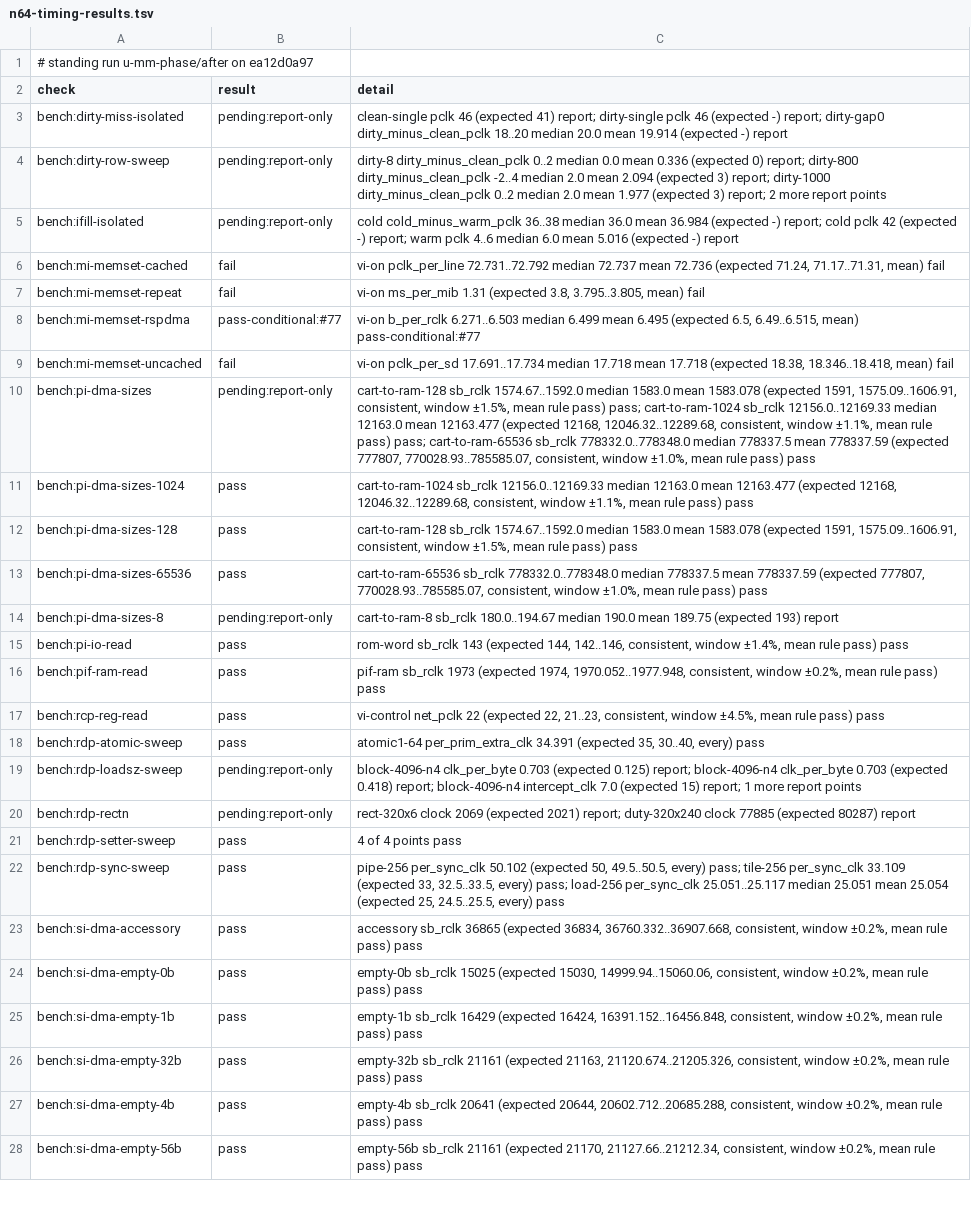
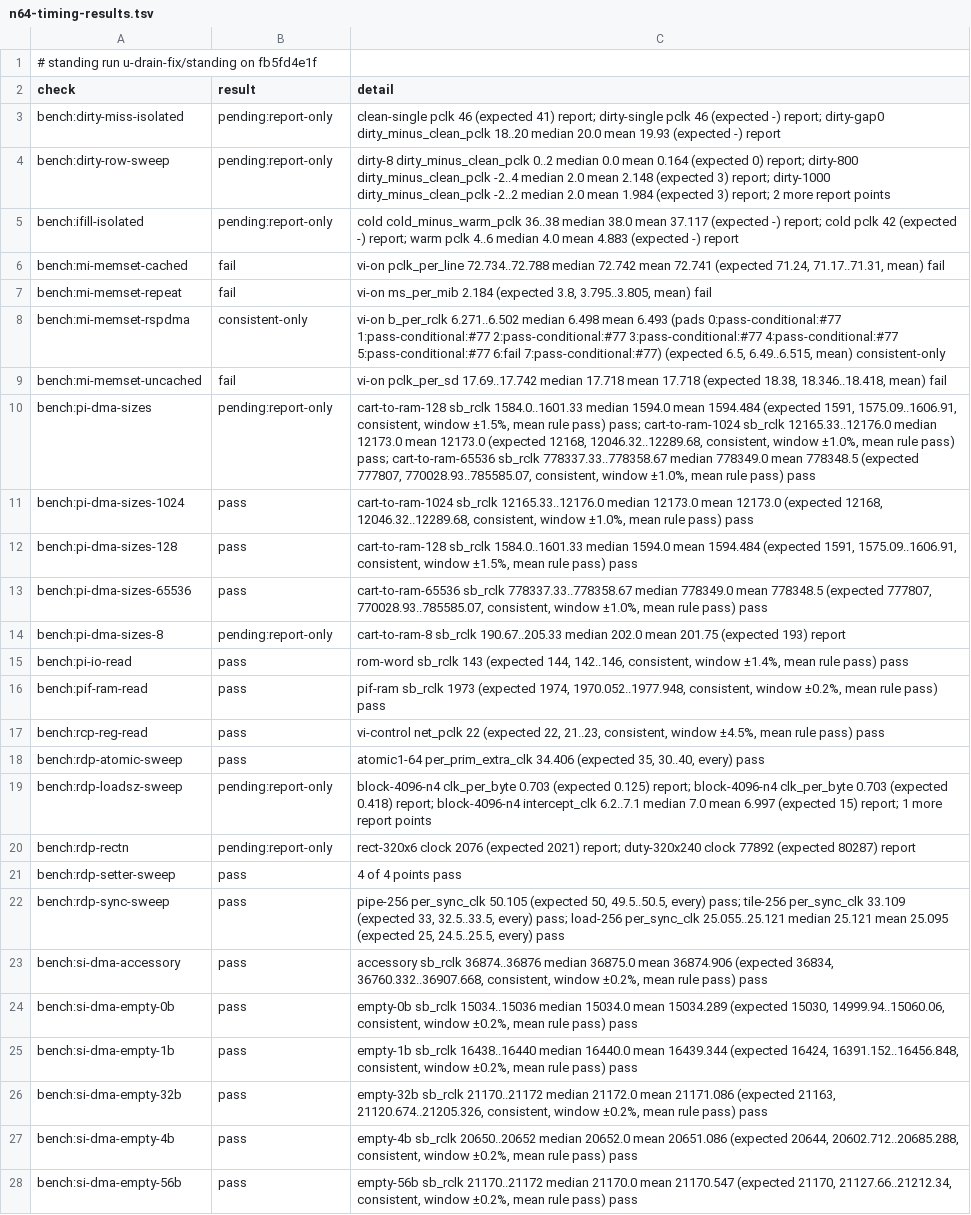
Before and after one commit to wScottSh/ares, a TSV file: docs/spec/n64-timing-results.tsv, drawn as a sheet; only a part is shown; the diff covers the shown part only; the diff names each change by its address in the sheet, - before the commit and + after, or states it on an @@ line.

```diff
--- a/docs/spec/n64-timing-results.tsv
+++ b/docs/spec/n64-timing-results.tsv
-A1 (check): …standing run u-mm-phase/after on ea12d0a97
+A1 (check): …standing run u-drain-fix/standing on fb5fd4e1f
-C3 (detail): …20.0 mean 19.914 (expected -)…
+C3 (detail): …20.0 mean 19.93 (expected -)…
-C4 (detail): …0.0 mean 0.336 (expected 0) report; dirty-800 dirty_minus_clean_pclk -2..4 median 2.0 mean 2.094 (expected 3) report; dirty-1000 dirty_minus_clean_pclk 0..2 median 2.0 mean 1.977 (expected 3)…
+C4 (detail): …0.0 mean 0.164 (expected 0) report; dirty-800 dirty_minus_clean_pclk -2..4 median 2.0 mean 2.148 (expected 3) report; dirty-1000 dirty_minus_clean_pclk -2..2 median 2.0 mean 1.984 (expected 3)…
-C5 (detail): …36..38 median 36.0 mean 36.984 (expected -) report; cold pclk 42 (expected -) report; warm pclk 4..6 median 6.0 mean 5.016 (expected -)…
+C5 (detail): …36..38 median 38.0 mean 37.117 (expected -) report; cold pclk 42 (expected -) report; warm pclk 4..6 median 4.0 mean 4.883 (expected -)…
-C6 (detail): vi-on pclk_per_line 72.731..72.792 median 72.737 mean 72.736 (expected 71.24,…
+C6 (detail): vi-on pclk_per_line 72.734..72.788 median 72.742 mean 72.741 (expected 71.24,…
-C7 (detail): vi-on ms_per_mib 1.31 (expected 3.8,…
+C7 (detail): vi-on ms_per_mib 2.184 (expected 3.8,…
-B8 (result): pass-conditional:#77
+B8 (result): consistent-only
-C8 (detail): vi-on b_per_rclk 6.271..6.503 median 6.499 mean 6.495 (expected 6.5, 6.49..6.515, mean) pass-conditional:#77
+C8 (detail): vi-on b_per_rclk 6.271..6.502 median 6.498 mean 6.493 (pads 0:pass-conditional:#77 1:pass-conditional:#77 2:pass-conditional:#77 3:pass-conditional:#77 4:pass-conditional:#77 5:pass-conditional:#77 6:fail 7:pass-conditional:#77) (expected 6.5, 6.49..6.515, mean) consistent-only
-C9 (detail): vi-on pclk_per_sd 17.691..17.734 median 17.718…
+C9 (detail): vi-on pclk_per_sd 17.69..17.742 median 17.718…
-C10 (detail): cart-to-ram-128 sb_rclk 1574.67..1592.0 median 1583.0 mean 1583.078 (expected 1591, 1575.09..1606.91, consistent, window ±1.5%, mean rule pass) pass; cart-to-ram-1024 sb_rclk 12156.0..12169.33 median 12163.0 mean 12163.477 (expected 12168, 12046.32..12289.68, consistent, window ±1.1%, mean rule pass) pass; cart-to-ram-65536 sb_rclk 778332.0..778348.0 median 778337.5 mean 778337.59 (expected 777807,…
+C10 (detail): cart-to-ram-128 sb_rclk 1584.0..1601.33 median 1594.0 mean 1594.484 (expected 1591, 1575.09..1606.91, consistent, window ±1.5%, mean rule pass) pass; cart-to-ram-1024 sb_rclk 12165.33..12176.0 median 12173.0 mean 12173.0 (expected 12168, 12046.32..12289.68, consistent, window ±1.0%, mean rule pass) pass; cart-to-ram-65536 sb_rclk 778337.33..778358.67 median 778349.0 mean 778348.5 (expected 777807,…
-C11 (detail): cart-to-ram-1024 sb_rclk 12156.0..12169.33 median 12163.0 mean 12163.477 (expected 12168, 12046.32..12289.68, consistent, window ±1.1%, mean rule…
+C11 (detail): cart-to-ram-1024 sb_rclk 12165.33..12176.0 median 12173.0 mean 12173.0 (expected 12168, 12046.32..12289.68, consistent, window ±1.0%, mean rule…
-C12 (detail): cart-to-ram-128 sb_rclk 1574.67..1592.0 median 1583.0 mean 1583.078 (expected 1591,…
+C12 (detail): cart-to-ram-128 sb_rclk 1584.0..1601.33 median 1594.0 mean 1594.484 (expected 1591,…
-C13 (detail): cart-to-ram-65536 sb_rclk 778332.0..778348.0 median 778337.5 mean 778337.59 (expected 777807,…
+C13 (detail): cart-to-ram-65536 sb_rclk 778337.33..778358.67 median 778349.0 mean 778348.5 (expected 777807,…
-C14 (detail): cart-to-ram-8 sb_rclk 180.0..194.67 median 190.0 mean 189.75 (expected 193)…
+C14 (detail): cart-to-ram-8 sb_rclk 190.67..205.33 median 202.0 mean 201.75 (expected 193)…
-C18 (detail): atomic1-64 per_prim_extra_clk 34.391 (expected 35,…
+C18 (detail): atomic1-64 per_prim_extra_clk 34.406 (expected 35,…
-C19 (detail): …block-4096-n4 intercept_clk 7.0 (expected 15)…
+C19 (detail): …block-4096-n4 intercept_clk 6.2..7.1 median 7.0 mean 6.997 (expected 15)…
-C20 (detail): rect-320x6 clock 2069 (expected 2021) report; duty-320x240 clock 77885 (expected 80287)…
+C20 (detail): rect-320x6 clock 2076 (expected 2021) report; duty-320x240 clock 77892 (expected 80287)…
-C22 (detail): pipe-256 per_sync_clk 50.102 (expected 50, 49.5..50.5, every) pass; tile-256 per_sync_clk 33.109 (expected 33, 32.5..33.5, every) pass; load-256 per_sync_clk 25.051..25.117 median 25.051 mean 25.054 (expected 25,…
+C22 (detail): pipe-256 per_sync_clk 50.105 (expected 50, 49.5..50.5, every) pass; tile-256 per_sync_clk 33.109 (expected 33, 32.5..33.5, every) pass; load-256 per_sync_clk 25.055..25.121 median 25.121 mean 25.095 (expected 25,…
-C23 (detail): accessory sb_rclk 36865 (expected 36834,…
+C23 (detail): accessory sb_rclk 36874..36876 median 36875.0 mean 36874.906 (expected 36834,…
-C24 (detail): empty-0b sb_rclk 15025 (expected 15030,…
+C24 (detail): empty-0b sb_rclk 15034..15036 median 15034.0 mean 15034.289 (expected 15030,…
-C25 (detail): empty-1b sb_rclk 16429 (expected 16424,…
+C25 (detail): empty-1b sb_rclk 16438..16440 median 16440.0 mean 16439.344 (expected 16424,…
-C26 (detail): empty-32b sb_rclk 21161 (expected 21163,…
+C26 (detail): empty-32b sb_rclk 21170..21172 median 21172.0 mean 21171.086 (expected 21163,…
-C27 (detail): empty-4b sb_rclk 20641 (expected 20644,…
+C27 (detail): empty-4b sb_rclk 20650..20652 median 20652.0 mean 20651.086 (expected 20644,…
-C28 (detail): empty-56b sb_rclk 21161 (expected 21170,…
+C28 (detail): empty-56b sb_rclk 21170..21172 median 21170.0 mean 21170.547 (expected 21170,…
```
Also changed, not shown: 46 edited cells elsewhere in this file, 3 other files.
